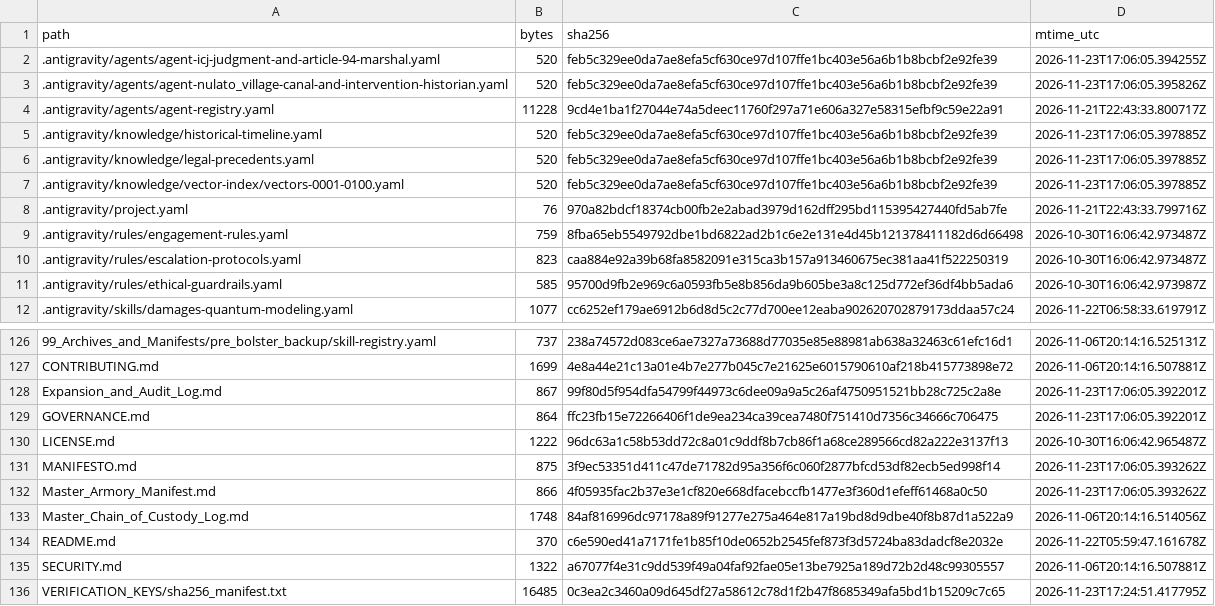
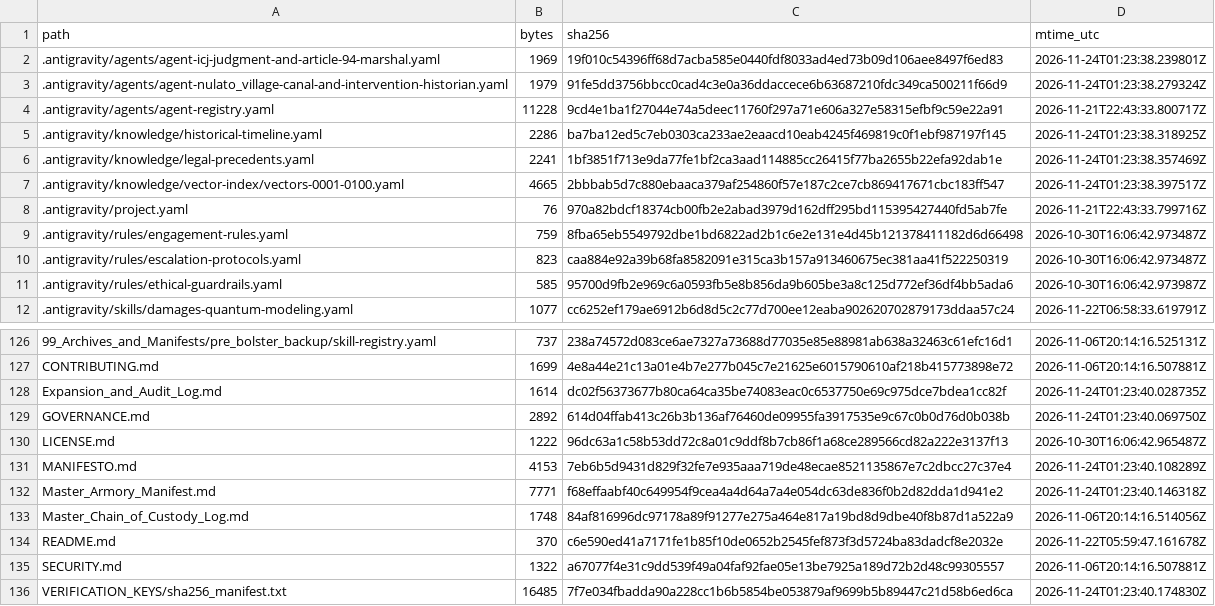
Before and after one commit to GlobalRestitutionAlliance/turtle-island-us-ak-nulato-village-master-litigation, a CSV file: 99_Archives_and_Manifests/MANIFEST_SHA256.csv, drawn as a sheet; only a part is shown, gaps mark what is left out; the diff covers the shown part only.

```diff
--- a/99_Archives_and_Manifests/MANIFEST_SHA256.csv
+++ b/99_Archives_and_Manifests/MANIFEST_SHA256.csv
@@ -1,8 +1,8 @@
 path,bytes,sha256,mtime_utc
-.antigravity/agents/agent-icj-judgment-and-article-94-marshal.yaml,520,feb5c329ee0da7ae8efa5cf630ce97d107ffe1bc403e56a6b1b8bcbf2e92fe39,2026-11-23T17:06:05.394255Z
-.antigravity/agents/agent-nulato_village-canal-and-intervention-historian.yaml,520,feb5c329ee0da7ae8efa5cf630ce97d107ffe1bc403e56a6b1b8bcbf2e92fe39,2026-11-23T17:06:05.395826Z
+.antigravity/agents/agent-icj-judgment-and-article-94-marshal.yaml,1969,19f010c54396ff68d7acba585e0440fdf8033ad4ed73b09d106aee8497f6ed83,2026-11-24T01:23:38.239801Z
+.antigravity/agents/agent-nulato_village-canal-and-intervention-historian.yaml,1979,91fe5dd3756bbcc0cad4c3e0a36ddaccece6b63687210fdc349ca500211f66d9,2026-11-24T01:23:38.279324Z
 .antigravity/agents/agent-registry.yaml,11228,9cd4e1ba1f27044e74a5deec11760f297a71e606a327e58315efbf9c59e22a91,2026-11-21T22:43:33.800717Z
-.antigravity/knowledge/historical-timeline.yaml,520,feb5c329ee0da7ae8efa5cf630ce97d107ffe1bc403e56a6b1b8bcbf2e92fe39,2026-11-23T17:06:05.397885Z
-.antigravity/knowledge/legal-precedents.yaml,520,feb5c329ee0da7ae8efa5cf630ce97d107ffe1bc403e56a6b1b8bcbf2e92fe39,2026-11-23T17:06:05.397885Z
-.antigravity/knowledge/vector-index/vectors-0001-0100.yaml,520,feb5c329ee0da7ae8efa5cf630ce97d107ffe1bc403e56a6b1b8bcbf2e92fe39,2026-11-23T17:06:05.397885Z
+.antigravity/knowledge/historical-timeline.yaml,2286,ba7ba12ed5c7eb0303ca233ae2eaacd10eab4245f469819c0f1ebf987197f145,2026-11-24T01:23:38.318925Z
+.antigravity/knowledge/legal-precedents.yaml,2241,1bf3851f713e9da77fe1bf2ca3aad114885cc26415f77ba2655b22efa92dab1e,2026-11-24T01:23:38.357469Z
+.antigravity/knowledge/vector-index/vectors-0001-0100.yaml,4665,2bbbab5d7c880ebaaca379af254860f57e187c2ce7cb869417671cbc183ff547,2026-11-24T01:23:38.397517Z
 .antigravity/project.yaml,76,970a82bdcf18374cb00fb2e2abad3979d162dff295bd115395427440fd5ab7fe,2026-11-21T22:43:33.799716Z
@@ -127,7 +127,7 @@ path,bytes,sha256,mtime_utc
 CONTRIBUTING.md,1699,4e8a44e21c13a01e4b7e277b045c7e21625e6015790610af218b415773898e72,2026-11-06T20:14:16.507881Z
-Expansion_and_Audit_Log.md,867,99f80d5f954dfa54799f44973c6dee09a9a5c26af4750951521bb28c725c2a8e,2026-11-23T17:06:05.392201Z
-GOVERNANCE.md,864,ffc23fb15e72266406f1de9ea234ca39cea7480f751410d7356c34666c706475,2026-11-23T17:06:05.392201Z
+Expansion_and_Audit_Log.md,1614,dc02f56373677b80ca64ca35be74083eac0c6537750e69c975dce7bdea1cc82f,2026-11-24T01:23:40.028735Z
+GOVERNANCE.md,2892,614d04ffab413c26b3b136af76460de09955fa3917535e9c67c0b0d76d0b038b,2026-11-24T01:23:40.069750Z
 LICENSE.md,1222,96dc63a1c58b53dd72c8a01c9ddf8b7cb86f1a68ce289566cd82a222e3137f13,2026-10-30T16:06:42.965487Z
-MANIFESTO.md,875,3f9ec53351d411c47de71782d95a356f6c060f2877bfcd53df82ecb5ed998f14,2026-11-23T17:06:05.393262Z
-Master_Armory_Manifest.md,866,4f05935fac2b37e3e1cf820e668dfacebccfb1477e3f360d1efeff61468a0c50,2026-11-23T17:06:05.393262Z
+MANIFESTO.md,4153,7eb6b5d9431d829f32fe7e935aaa719de48ecae8521135867e7c2dbcc27c37e4,2026-11-24T01:23:40.108289Z
+Master_Armory_Manifest.md,7771,f68effaabf40c649954f9cea4a4d64a7a4e054dc63de836f0b2d82dda1d941e2,2026-11-24T01:23:40.146318Z
 Master_Chain_of_Custody_Log.md,1748,84af816996dc97178a89f91277e275a464e817a19bd8d9dbe40f8b87d1a522a9,2026-11-06T20:14:16.514056Z
@@ -135,2 +135,2 @@ README.md,370,c6e590ed41a7171fe1b85f10de0652b2545fef873f3d5724ba83dadcf8e2032e,2
 SECURITY.md,1322,a67077f4e31c9dd539f49a04faf92fae05e13be7925a189d72b2d48c99305557,2026-11-06T20:14:16.507881Z
-VERIFICATION_KEYS/sha256_manifest.txt,16485,0c3ea2c3460a09d645df27a58612c78d1f2b47f8685349afa5bd1b15209c7c65,2026-11-23T17:24:51.417795Z
+VERIFICATION_KEYS/sha256_manifest.txt,16485,7f7e034fbadda90a228cc1b6b5854be053879af9699b5b89447c21d58b6ed6ca,2026-11-24T01:23:40.174830Z
```
Also changed, not shown: 81 edited cells elsewhere in this file, 37 other files.
